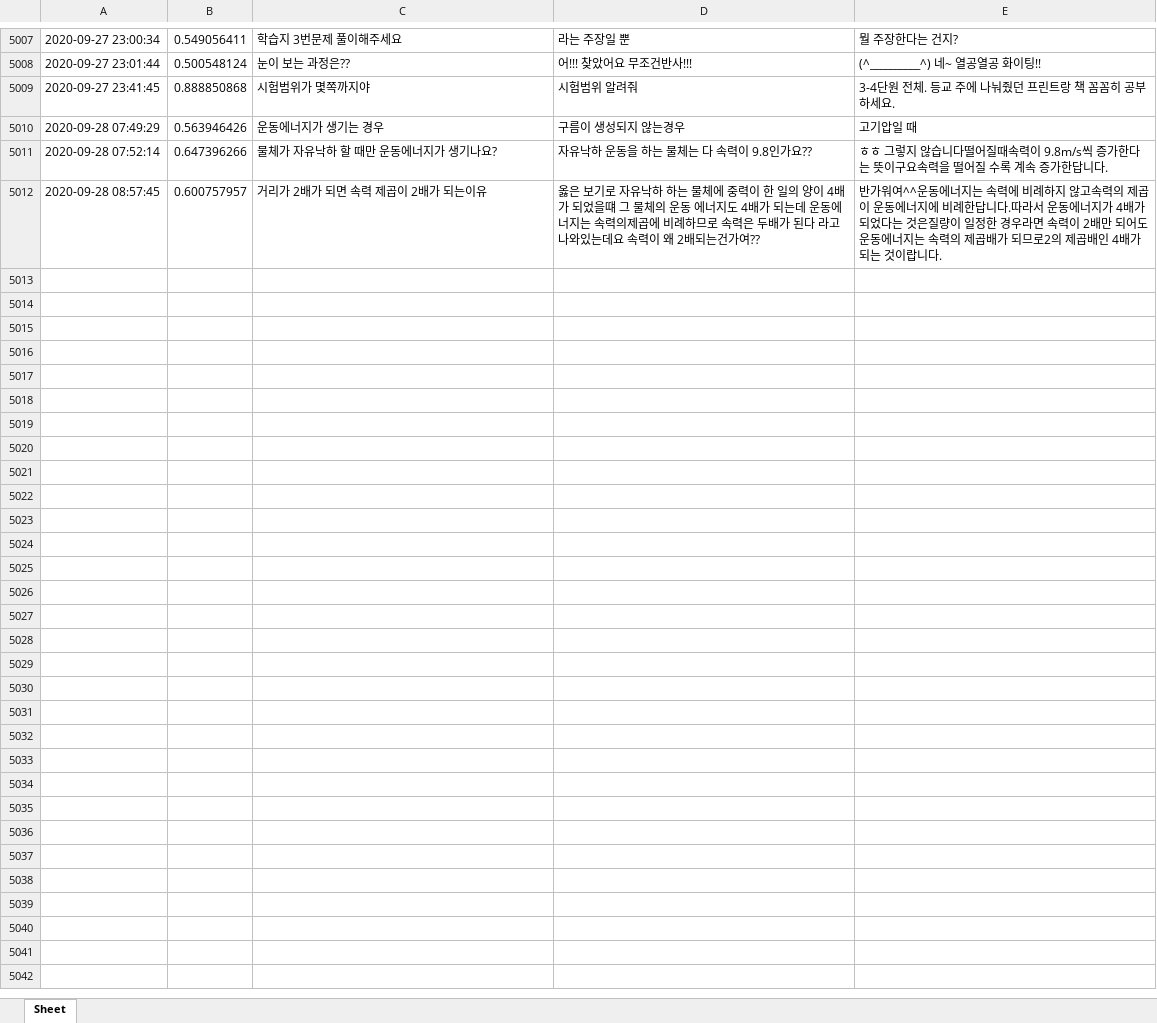
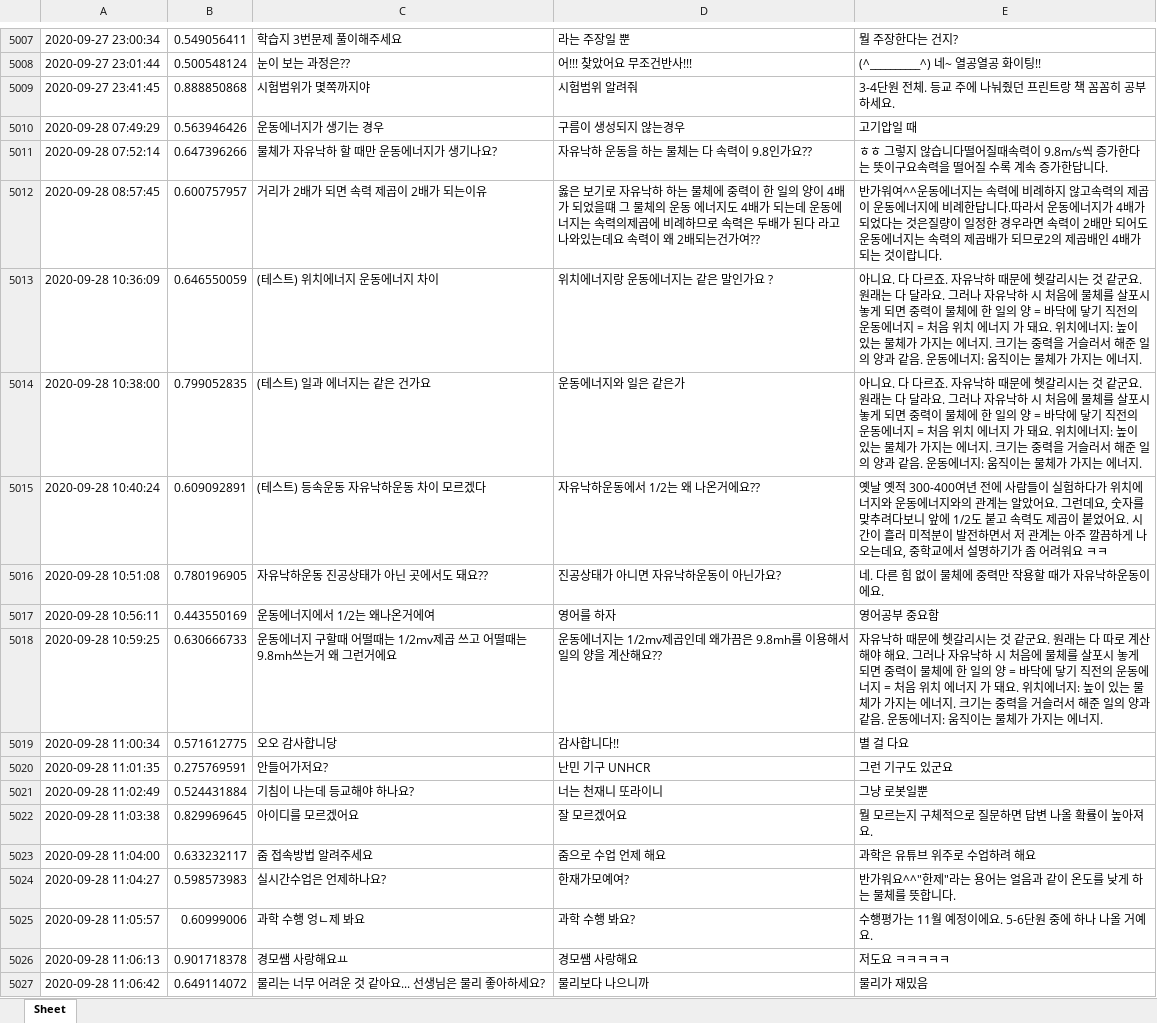
Before and after one commit to kungmo/faq_chatbot_science_3rd, an Excel workbook: data/datalog.xlsx, sheet Sheet, drawn as a sheet; only a part is shown, gaps mark what is left out; values as stored, in another font and other column widths than the file's, no borders; the diff names each change by its address in the sheet, - before the commit and + after, or states it on an @@ line.

Commit message:
챗봇 업데이트 13 (챗봇 운영 datalog.xlsx 업데이트 20200928)

```diff
--- a/data/datalog.xlsx (sheet Sheet)
+++ b/data/datalog.xlsx (sheet Sheet)
+row 5013: 2020-09-28 10:36:09 | 0.646550059 | (테스트) 위치에너지 운동에너지 차이 | 위치에너지랑 운동에너지는 같은 말인가요 ? | 아니요. 다 다르죠. 자유낙하 때문에 헷갈리시는 것 같군요. 원래는 다 달라요. 그러나 자유낙하 시 처음에 물체를 살포시 놓게 되면 중력이 물체에 한 일의 양 = 바닥에 닿기 직전의 운동에너지 = 처음 위치 에너지 가 돼요. 위치에너지: 높이 있는 물체가 가지는 에너지. 크기는 중력을 거슬러서 해준 일의 양과 같음. 운동에너지: 움직이는 물체가 가지는 에너지.
+row 5014: 2020-09-28 10:38:00 | 0.799052835 | (테스트) 일과 에너지는 같은 건가요 | 운동에너지와 일은 같은가 | 아니요. 다 다르죠. 자유낙하 때문에 헷갈리시는 것 같군요. 원래는 다 달라요. 그러나 자유낙하 시 처음에 물체를 살포시 놓게 되면 중력이 물체에 한 일의 양 = 바닥에 닿기 직전의 운동에너지 = 처음 위치 에너지 가 돼요. 위치에너지: 높이 있는 물체가 가지는 에너지. 크기는 중력을 거슬러서 해준 일의 양과 같음. 운동에너지: 움직이는 물체가 가지는 에너지.
+row 5015: 2020-09-28 10:40:24 | 0.609092891 | (테스트) 등속운동 자유낙하운동 차이 모르겠다 | 자유낙하운동에서 1/2는 왜 나온거에요?? | 옛날 옛적 300-400여년 전에 사람들이 실험하다가 위치에너지와 운동에너지와의 관계는 알았어요. 그런데요, 숫자를 맞추려다보니 앞에 1/2도 붙고 속력도 제곱이 붙었어요. 시간이 흘러 미적분이 발전하면서 저 관계는 아주 깔끔하게 나오는데요, 중학교에서 설명하기가 좀 어려워요 ㅋㅋ
+row 5016: 2020-09-28 10:51:08 | 0.780196905 | 자유낙하운동 진공상태가 아닌 곳에서도 돼요?? | 진공상태가 아니면 자유낙하운동이 아닌가요? | 네. 다른 힘 없이 물체에 중력만 작용할 때가 자유낙하운동이에요.
+row 5017: 2020-09-28 10:56:11 | 0.443550169 | 운동에너지에서 1/2는 왜나온거에여 | 영어를 하자 | 영어공부 중요함
+row 5018: 2020-09-28 10:59:25 | 0.630666733 | 운동에너지 구할때 어떨때는 1/2mv제곱 쓰고 어떨때는 9.8mh쓰는거 왜 그런거에요 | 운동에너지는 1/2mv제곱인데 왜가끔은 9.8mh를 이용해서 일의 양을 계산해요?? | 자유낙하 때문에 헷갈리시는 것 같군요. 원래는 다 따로 계산해야 해요. 그러나 자유낙하 시 처음에 물체를 살포시 놓게 되면 중력이 물체에 한 일의 양 = 바닥에 닿기 직전의 운동에너지 = 처음 위치 에너지 가 돼요. 위치에너지: 높이 있는 물체가 가지는 에너지. 크기는 중력을 거슬러서 해준 일의 양과 같음. 운동에너지: 움직이는 물체가 가지는 에너지.
+row 5019: 2020-09-28 11:00:34 | 0.571612775 | 오오 감사합니당 | 감사합니다!! | 별 걸 다요
+row 5020: 2020-09-28 11:01:35 | 0.275769591 | 안들어가저요? | 난민 기구 UNHCR | 그런 기구도 있군요
+row 5021: 2020-09-28 11:02:49 | 0.524431884 | 기침이 나는데 등교해야 하나요? | 너는 천재니 또라이니 | 그냥 로봇일뿐
+row 5022: 2020-09-28 11:03:38 | 0.829969645 | 아이디를 모르겠어요 | 잘 모르겠어요 | 뭘 모르는지 구체적으로 질문하면 답변 나올 확률이 높아져요.
+row 5023: 2020-09-28 11:04:00 | 0.633232117 | 줌 접속방법 알려주세요 | 줌으로 수업 언제 해요 | 과학은 유튜브 위주로 수업하려 해요
+row 5024: 2020-09-28 11:04:27 | 0.598573983 | 실시간수업은 언제하나요? | 한재가모예여? | 반가워요^^"한제"라는 용어는 얼음과 같이 온도를 낮게 하는 물체를 뜻합니다.
+row 5025: 2020-09-28 11:05:57 | 0.60999006 | 과학 수행 엉ㄴ제 봐요 | 과학 수행 봐요? | 수행평가는 11월 예정이에요. 5-6단원 중에 하나 나올 거예요.
+row 5026: 2020-09-28 11:06:13 | 0.901718378 | 경모쌤 사랑해요ㅛ | 경모쌤 사랑해요 | 저도요 ㅋㅋㅋㅋㅋ
+row 5027: 2020-09-28 11:06:42 | 0.649114072 | 물리는 너무 어려운 것 같아요... 선생님은 물리 좋아하세요? | 물리보다 나으니까 | 물리가 재밌음
```
Also changed, not shown: 1 other file.
